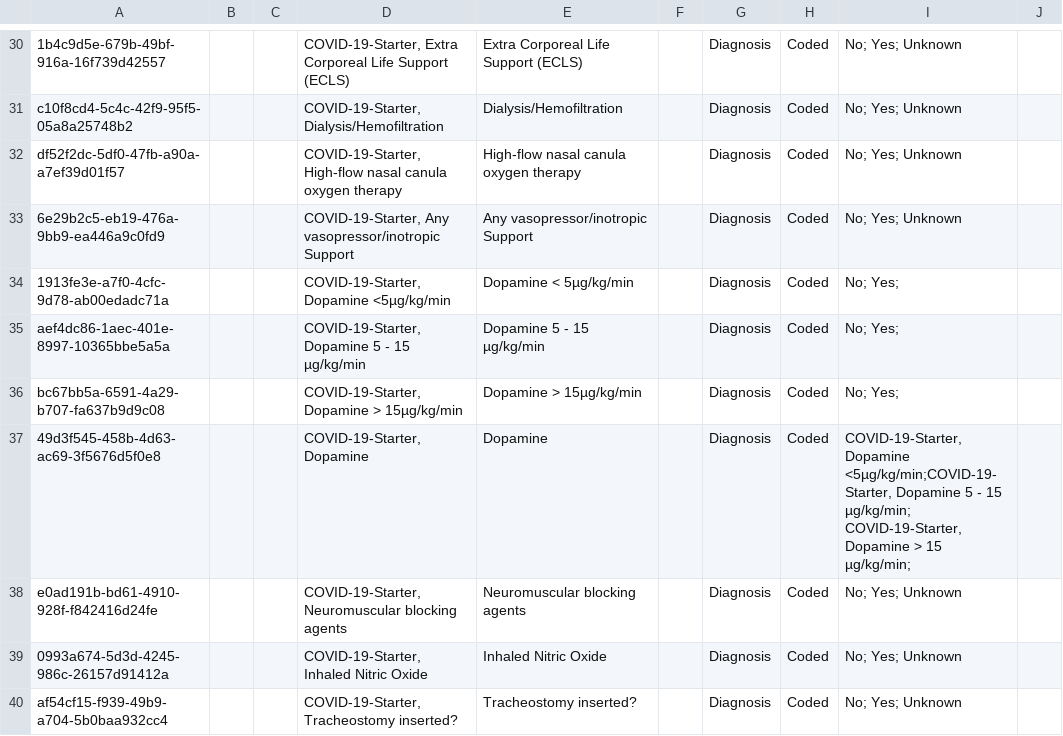
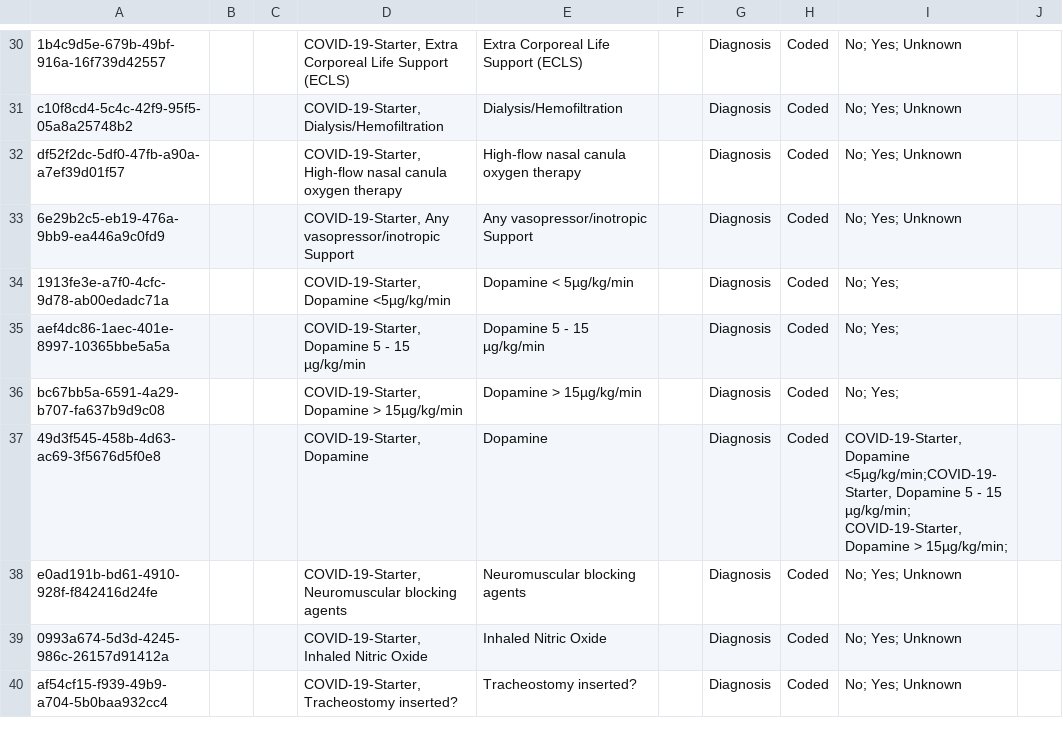
Before and after one commit to Bahmni-Covid19/bahmni-covid19-kit, a CSV file: playbooks/roles/covid-19-starter/files/concepts/5-daily-follow-up-ipd-form.csv, drawn as a sheet; only a part is shown, gaps mark what is left out.

```diff
--- a/playbooks/roles/covid-19-starter/files/concepts/5-daily-follow-up-ipd-form.csv
+++ b/playbooks/roles/covid-19-starter/files/concepts/5-daily-follow-up-ipd-form.csv
@@ -36,3 +36,3 @@ aef4dc86-1aec-401e-8997-10365bbe5a5a,,,"COVID-19-Starter, Dopamine 5 - 15 µg/kg
 bc67bb5a-6591-4a29-b707-fa637b9d9c08,,,"COVID-19-Starter, Dopamine > 15µg/kg/min",Dopamine > 15µg/kg/min,,Diagnosis,Coded,No; Yes; ,
-49d3f545-458b-4d63-ac69-3f5676d5f0e8,,,"COVID-19-Starter, Dopamine",Dopamine,,Diagnosis,Coded,"COVID-19-Starter, Dopamine <5µg/kg/min;COVID-19-Starter, Dopamine 5 - 15 µg/kg/min; COVID-19-Starter, Dopamine > 15 µg/kg/min;",
+49d3f545-458b-4d63-ac69-3f5676d5f0e8,,,"COVID-19-Starter, Dopamine",Dopamine,,Diagnosis,Coded,"COVID-19-Starter, Dopamine <5µg/kg/min;COVID-19-Starter, Dopamine 5 - 15 µg/kg/min; COVID-19-Starter, Dopamine > 15µg/kg/min;",
 e0ad191b-bd61-4910-928f-f842416d24fe,,,"COVID-19-Starter, Neuromuscular blocking agents",Neuromuscular blocking agents,,Diagnosis,Coded,No; Yes; Unknown,
```
Also changed, not shown: playbooks/roles/covid-19-starter/files/concepts/4-follow-up-for-home-quarantine-form.csv, playbooks/roles/covid-19-starter/files/concepts/6-covid19-program.csv, 7 other files.
